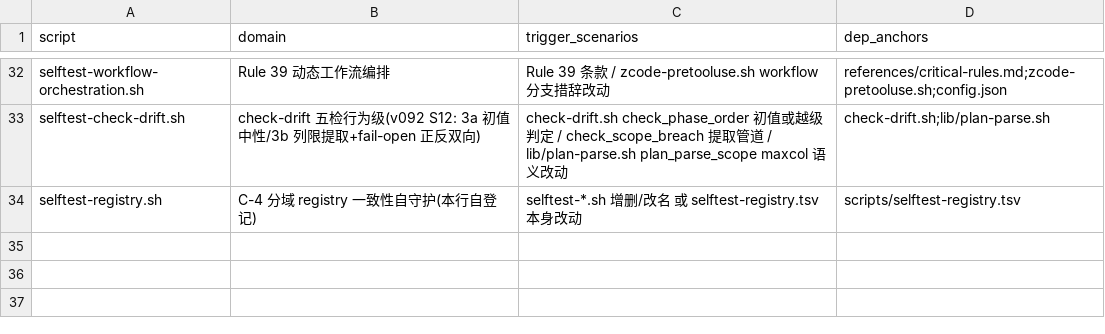
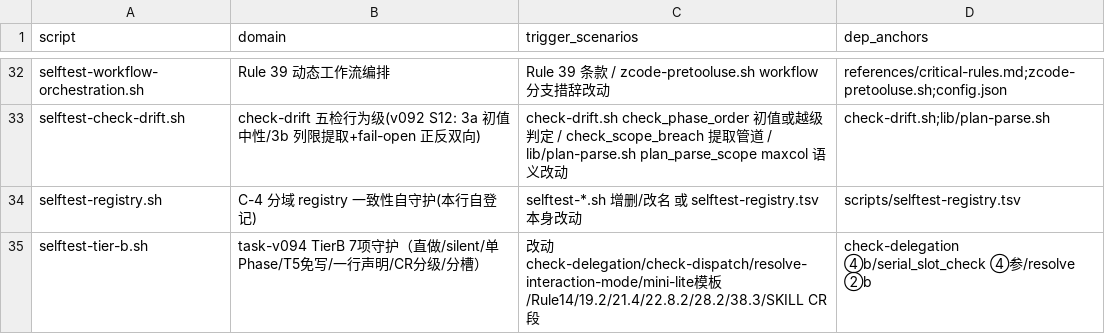
Before and after one commit to napoler/task-planner-skill, a TSV file: skills/task-planner/scripts/selftest-registry.tsv, drawn as a sheet; only a part is shown, gaps mark what is left out; the diff names each change by its address in the sheet, - before the commit and + after, or states it on an @@ line.

Commit message:
feat(task-planner): task-v094/T-B6+selftest-tier-b — SKILL CR diff 分级+轻diff合并单代理（行内改写净增0）+ selftest-tier-b.sh 18 断言守护+registry 登记；全量 34 脚本 543/0

```diff
--- a/skills/task-planner/scripts/selftest-registry.tsv
+++ b/skills/task-planner/scripts/selftest-registry.tsv
+row 35: selftest-tier-b.sh | task-v094 TierB 7项守护（直做/silent/单Phase/T5免写/一行声明/CR分级/分槽） | 改动 check-delegation/check-dispatch/resolve-interaction-mode/mini-lite模板/Rule14/19.2/21.4/22.8.2/28.2/38.3/SKILL CR段 | check-delegation ④b/serial_slot_check ④参/resolve ②b
```
Also changed, not shown: 2 other files.
